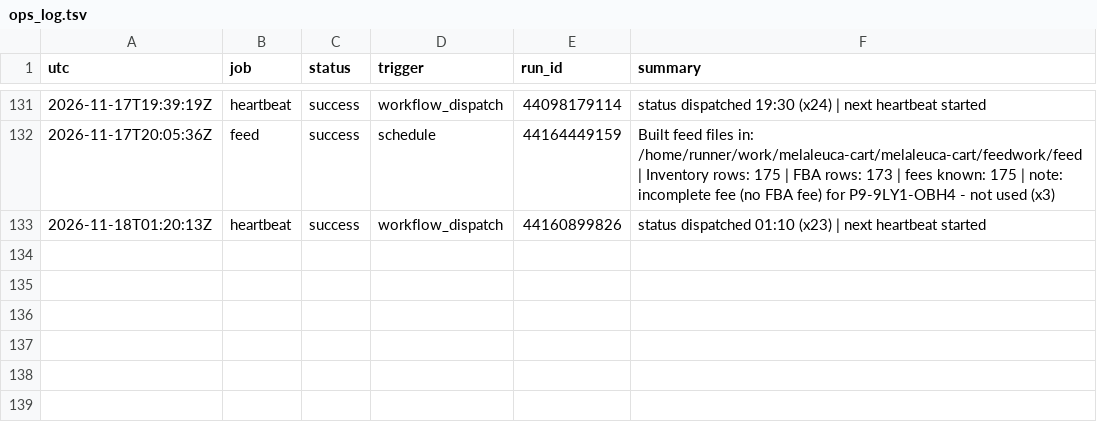
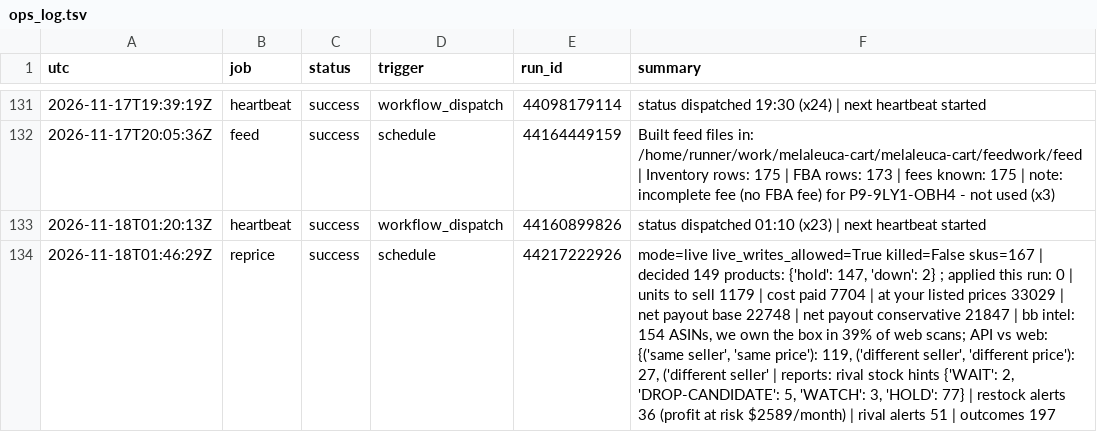
Before and after one commit to Rodantmat/melaleuca-cart, a TSV file: ops_log.tsv, drawn as a sheet; only a part is shown, gaps mark what is left out; the diff names each change by its address in the sheet, - before the commit and + after, or states it on an @@ line.

Commit message:
ops reprice success 2026-11-18T01:46:29Z

```diff
--- a/ops_log.tsv
+++ b/ops_log.tsv
+row 134: 2026-11-18T01:46:29Z | reprice | success | schedule | 44217222926 | mode=live live_writes_allowed=True killed=False skus=167 | decided 149 products: {'hold': 147, 'down': 2} ; applied this run: 0 | units to sell 1179 | cost paid 7704 | at your listed prices 33029 | net payout base 22748 | net payout conservative 21847 | bb intel: 154 ASINs, we own the box in 39% of web scans; API vs web: {('same seller', 'same price'): 119, ('different seller', 'different price'): 27, ('different seller' | reports: rival stock hints {'WAIT': 2, 'DROP-CANDIDATE': 5, 'WATCH': 3, 'HOLD': 77} | restock alerts 36 (profit at risk $2589/month) | rival alerts 51 | outcomes 197
```
Also changed, not shown: 1 other file.
